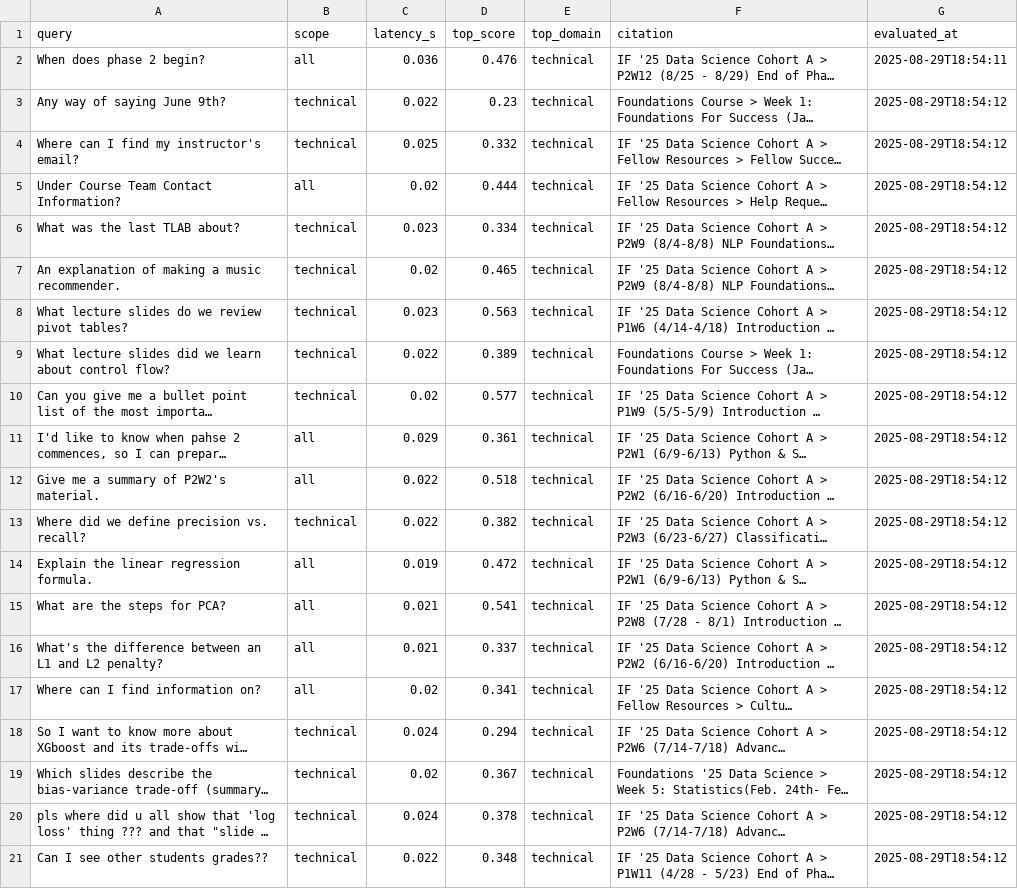
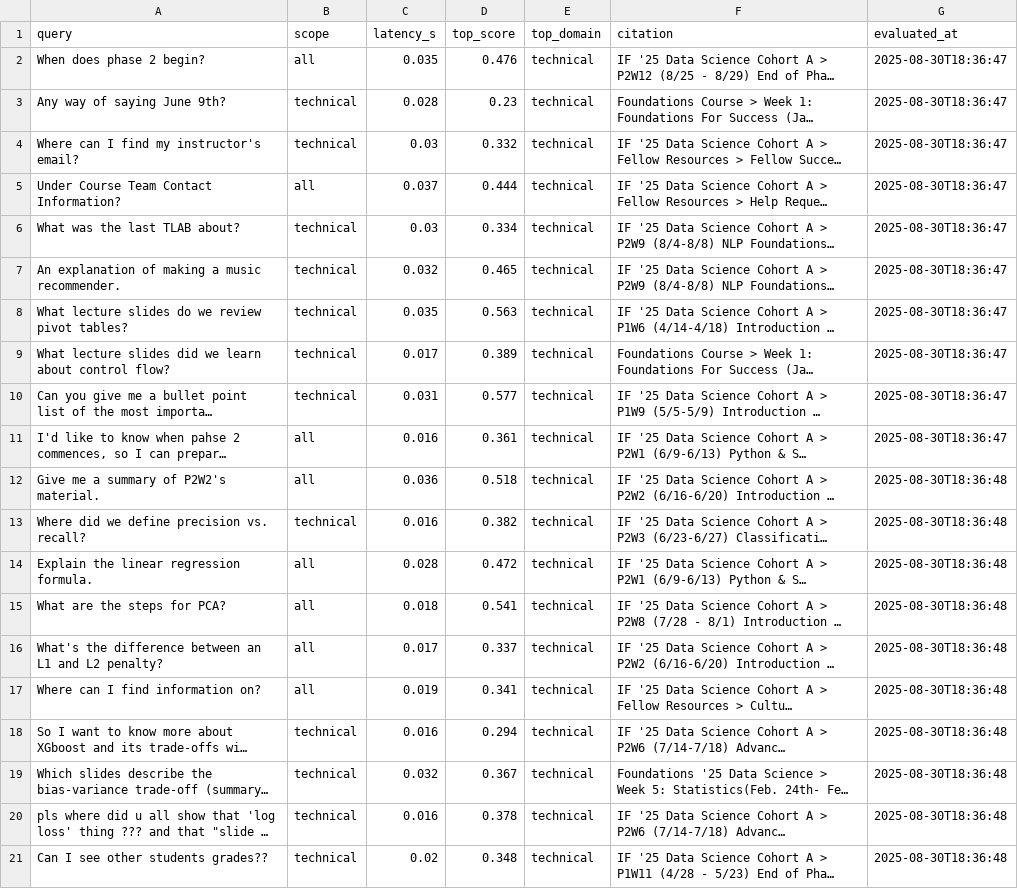
Before and after one commit to DataEden/SlideHunter, a CSV file: outputs/eval_prompts.csv, drawn as a sheet; long unchanged cells end in …; the diff names each change by its address in the sheet, - before the commit and + after, or states it on an @@ line.

Commit message:
Updated eval_prompts

```diff
--- a/outputs/eval_prompts.csv
+++ b/outputs/eval_prompts.csv
-C2 (latency_s): 0.036
+C2 (latency_s): 0.035
-G2 (evaluated_at): 2025-08-29T18:54:11
+G2 (evaluated_at): 2025-08-30T18:36:47
-C3 (latency_s): 0.022
+C3 (latency_s): 0.028
-G3:G11 (evaluated_at): 2025-08-29T18:54:12
+G3:G11 (evaluated_at): 2025-08-30T18:36:47
-C4 (latency_s): 0.025
+C4 (latency_s): 0.03
-C5 (latency_s): 0.02
+C5 (latency_s): 0.037
-C6 (latency_s): 0.023
+C6 (latency_s): 0.03
-C7 (latency_s): 0.02
+C7 (latency_s): 0.032
-C8 (latency_s): 0.023
+C8 (latency_s): 0.035
-C9 (latency_s): 0.022
+C9 (latency_s): 0.017
-C10 (latency_s): 0.02
+C10 (latency_s): 0.031
-C11 (latency_s): 0.029
+C11 (latency_s): 0.016
-C12 (latency_s): 0.022
+C12 (latency_s): 0.036
-G12:G21 (evaluated_at): 2025-08-29T18:54:12
+G12:G21 (evaluated_at): 2025-08-30T18:36:48
-C13 (latency_s): 0.022
+C13 (latency_s): 0.016
-C14 (latency_s): 0.019
+C14 (latency_s): 0.028
-C15 (latency_s): 0.021
+C15 (latency_s): 0.018
-C16 (latency_s): 0.021
+C16 (latency_s): 0.017
-C17 (latency_s): 0.02
+C17 (latency_s): 0.019
-C18 (latency_s): 0.024
+C18 (latency_s): 0.016
-C19 (latency_s): 0.02
+C19 (latency_s): 0.032
-C20 (latency_s): 0.024
+C20 (latency_s): 0.016
-C21 (latency_s): 0.022
+C21 (latency_s): 0.02
```
